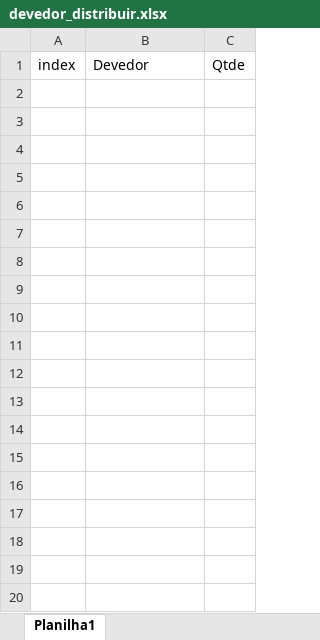
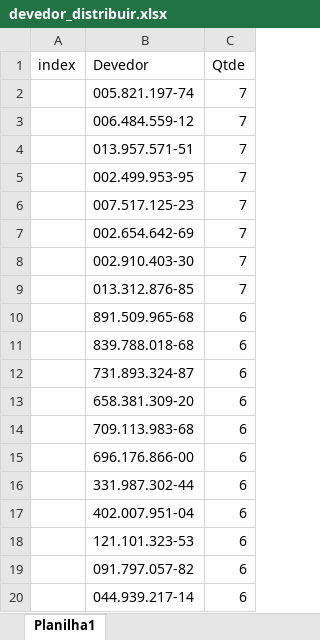
Before and after one commit to dsantosa0806/Distribuicao-Equipes, an Excel workbook: tables/devedor_distribuir.xlsx, sheet Planilha1, drawn as a sheet; only a part is shown; values as stored, in another font and other column widths than the file's, no borders; conditional formats not drawn; the diff covers the shown part only; the diff names each change by its address in the sheet, - before the commit and + after, or states it on an @@ line.

```diff
--- a/tables/devedor_distribuir.xlsx (sheet Planilha1)
+++ b/tables/devedor_distribuir.xlsx (sheet Planilha1)
+row 2:  | 005.821.197-74 | 7
+row 3:  | 006.484.559-12 | 7
+row 4:  | 013.957.571-51 | 7
+row 5:  | 002.499.953-95 | 7
+row 6:  | 007.517.125-23 | 7
+row 7:  | 002.654.642-69 | 7
+row 8:  | 002.910.403-30 | 7
+row 9:  | 013.312.876-85 | 7
+row 10:  | 891.509.965-68 | 6
+row 11:  | 839.788.018-68 | 6
+row 12:  | 731.893.324-87 | 6
+row 13:  | 658.381.309-20 | 6
+row 14:  | 709.113.983-68 | 6
+row 15:  | 696.176.866-00 | 6
+row 16:  | 331.987.302-44 | 6
+row 17:  | 402.007.951-04 | 6
+row 18:  | 121.101.323-53 | 6
+row 19:  | 091.797.057-82 | 6
+row 20:  | 044.939.217-14 | 6
```
Also changed, not shown: 306 added rows elsewhere in this sheet, 4 other files.
